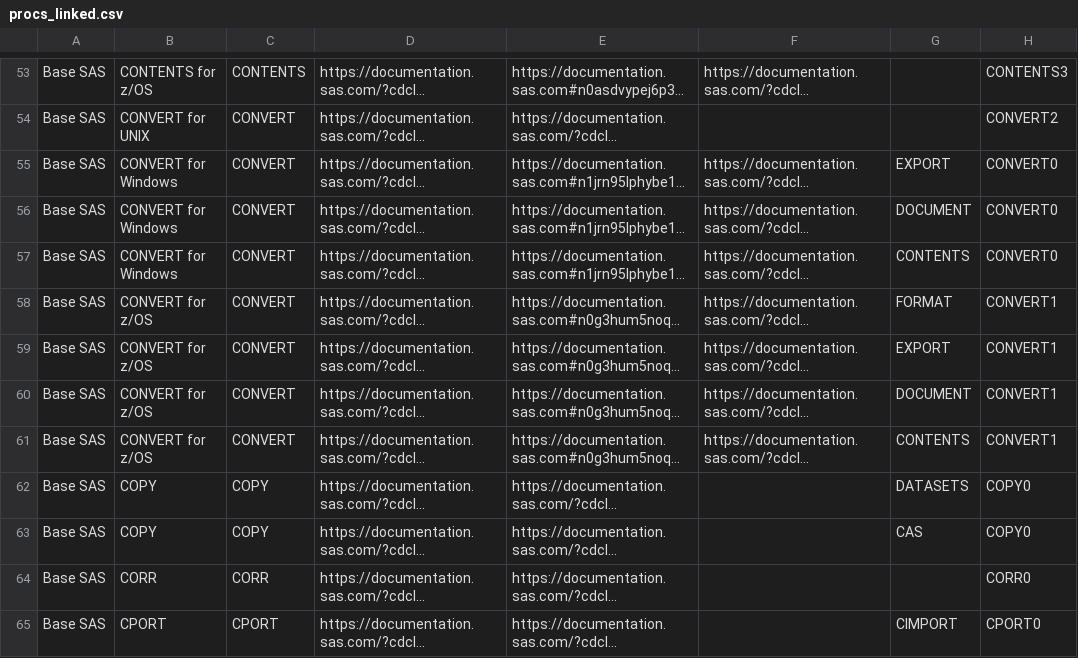
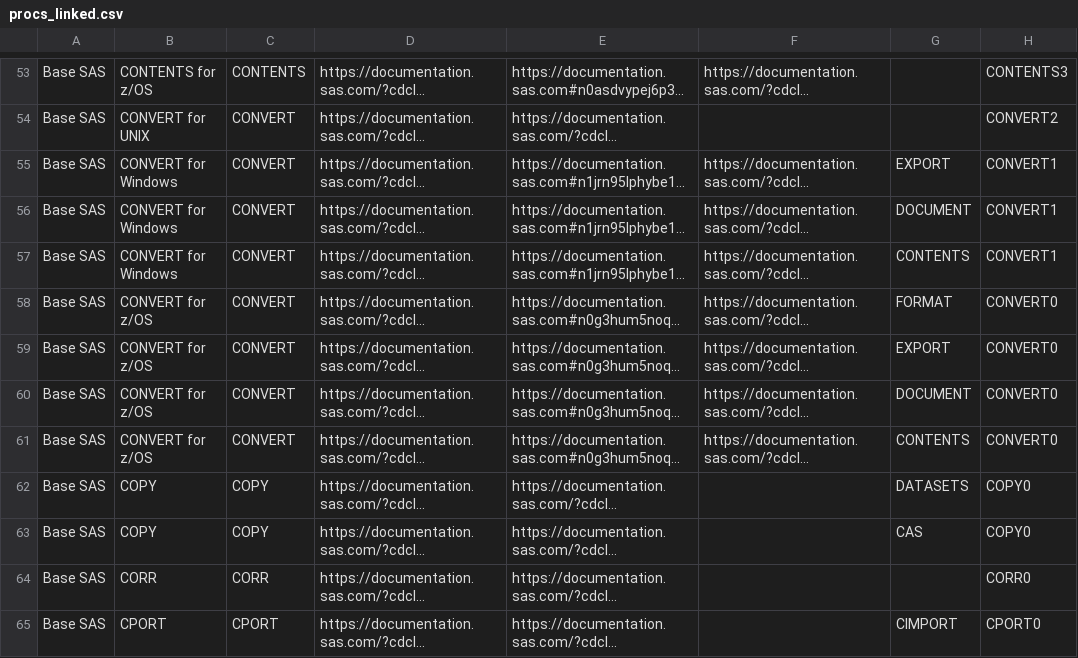
Before and after one commit to statmike/What-Is-SAS, a CSV file: process/processed_data/procs_linked.csv, drawn as a sheet; only a part is shown, gaps mark what is left out; long unchanged cells end in …; the diff covers the shown part only; the diff names each change by its address in the sheet, - before the commit and + after, or states it on an @@ line.

```diff
--- a/process/processed_data/procs_linked.csv
+++ b/process/processed_data/procs_linked.csv
-H55:H57: CONVERT0
+H55:H57: CONVERT1
-H58:H61: CONVERT1
+H58:H61: CONVERT0
```
Also changed, not shown: 114 edited cells elsewhere in this file, 5 other files.
